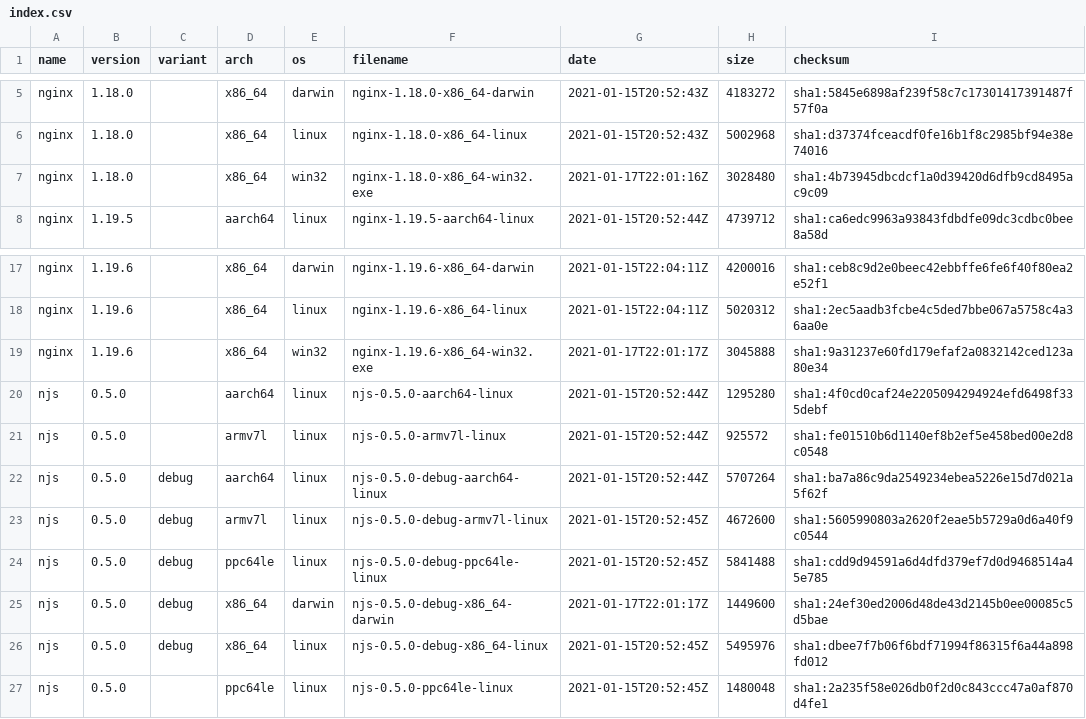
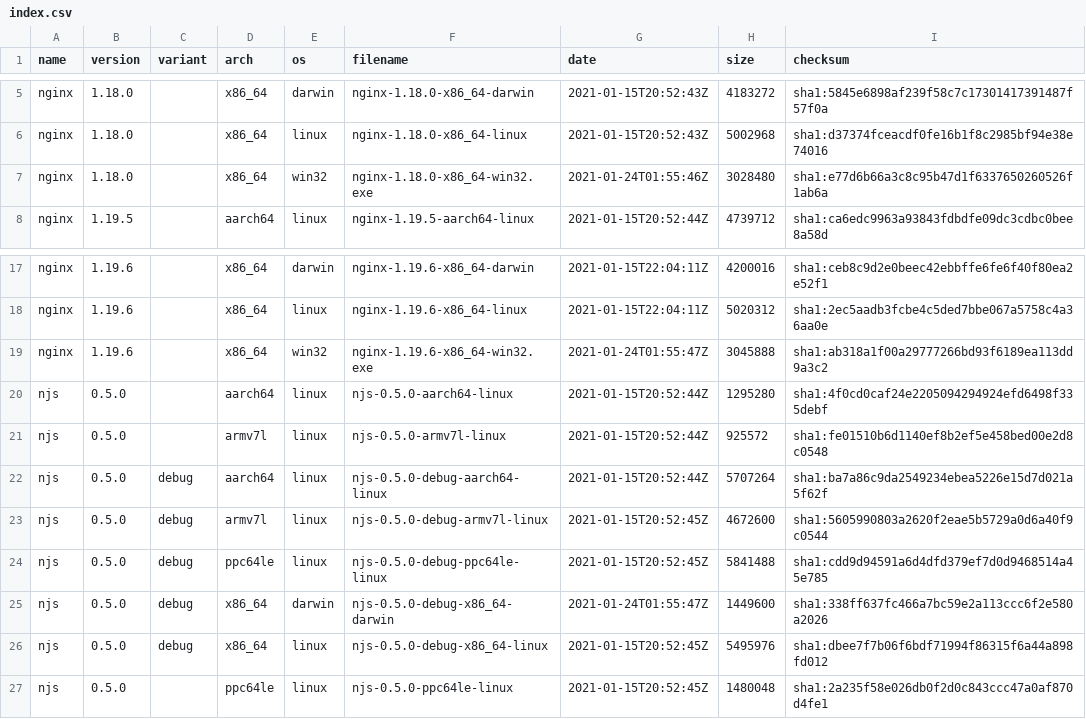
Before and after one commit to jirutka/nginx-binaries, a CSV file: index.csv, drawn as a sheet; only a part is shown, gaps mark what is left out.

```diff
--- a/index.csv
+++ b/index.csv
@@ -6,3 +6,3 @@ nginx,1.18.0,,x86_64,darwin,nginx-1.18.0-x86_64-darwin,2021-01-15T20:52:43Z,4183
 nginx,1.18.0,,x86_64,linux,nginx-1.18.0-x86_64-linux,2021-01-15T20:52:43Z,5002968,sha1:d37374fceacdf0fe16b1f8c2985bf94e38e74016
-nginx,1.18.0,,x86_64,win32,nginx-1.18.0-x86_64-win32.exe,2021-01-17T22:01:16Z,3028480,sha1:4b73945dbcdcf1a0d39420d6dfb9cd8495ac9c09
+nginx,1.18.0,,x86_64,win32,nginx-1.18.0-x86_64-win32.exe,2021-01-24T01:55:46Z,3028480,sha1:e77d6b66a3c8c95b47d1f6337650260526f1ab6a
 nginx,1.19.5,,aarch64,linux,nginx-1.19.5-aarch64-linux,2021-01-15T20:52:44Z,4739712,sha1:ca6edc9963a93843fdbdfe09dc3cdbc0bee8a58d
@@ -18,3 +18,3 @@ nginx,1.19.6,,x86_64,darwin,nginx-1.19.6-x86_64-darwin,2021-01-15T22:04:11Z,4200
 nginx,1.19.6,,x86_64,linux,nginx-1.19.6-x86_64-linux,2021-01-15T22:04:11Z,5020312,sha1:2ec5aadb3fcbe4c5ded7bbe067a5758c4a36aa0e
-nginx,1.19.6,,x86_64,win32,nginx-1.19.6-x86_64-win32.exe,2021-01-17T22:01:17Z,3045888,sha1:9a31237e60fd179efaf2a0832142ced123a80e34
+nginx,1.19.6,,x86_64,win32,nginx-1.19.6-x86_64-win32.exe,2021-01-24T01:55:47Z,3045888,sha1:ab318a1f00a29777266bd93f6189ea113dd9a3c2
 njs,0.5.0,,aarch64,linux,njs-0.5.0-aarch64-linux,2021-01-15T20:52:44Z,1295280,sha1:4f0cd0caf24e2205094294924efd6498f335debf
@@ -24,3 +24,3 @@ njs,0.5.0,debug,armv7l,linux,njs-0.5.0-debug-armv7l-linux,2021-01-15T20:52:45Z,4
 njs,0.5.0,debug,ppc64le,linux,njs-0.5.0-debug-ppc64le-linux,2021-01-15T20:52:45Z,5841488,sha1:cdd9d94591a6d4dfd379ef7d0d9468514a45e785
-njs,0.5.0,debug,x86_64,darwin,njs-0.5.0-debug-x86_64-darwin,2021-01-17T22:01:17Z,1449600,sha1:24ef30ed2006d48de43d2145b0ee00085c5d5bae
+njs,0.5.0,debug,x86_64,darwin,njs-0.5.0-debug-x86_64-darwin,2021-01-24T01:55:47Z,1449600,sha1:338ff637fc466a7bc59e2a113ccc6f2e580a2026
 njs,0.5.0,debug,x86_64,linux,njs-0.5.0-debug-x86_64-linux,2021-01-15T20:52:45Z,5495976,sha1:dbee7f7b06f6bdf71994f86315f6a44a898fd012
```
Also changed, not shown: 7 other files.
